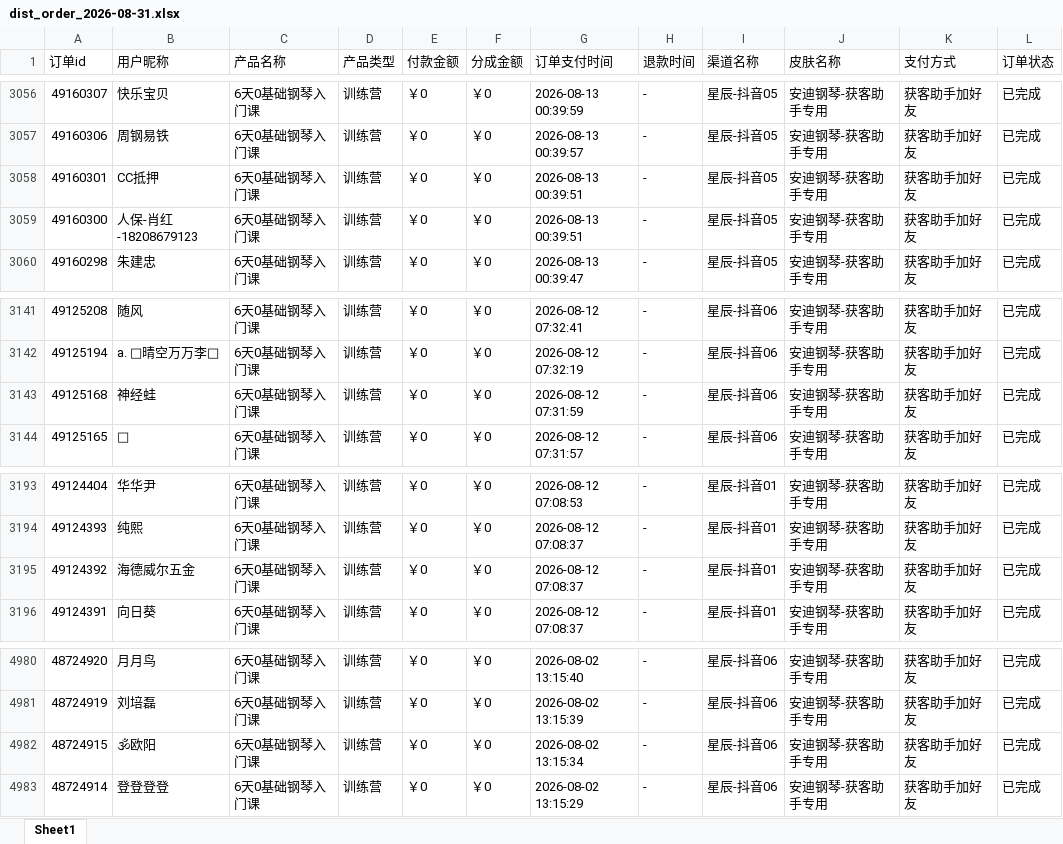
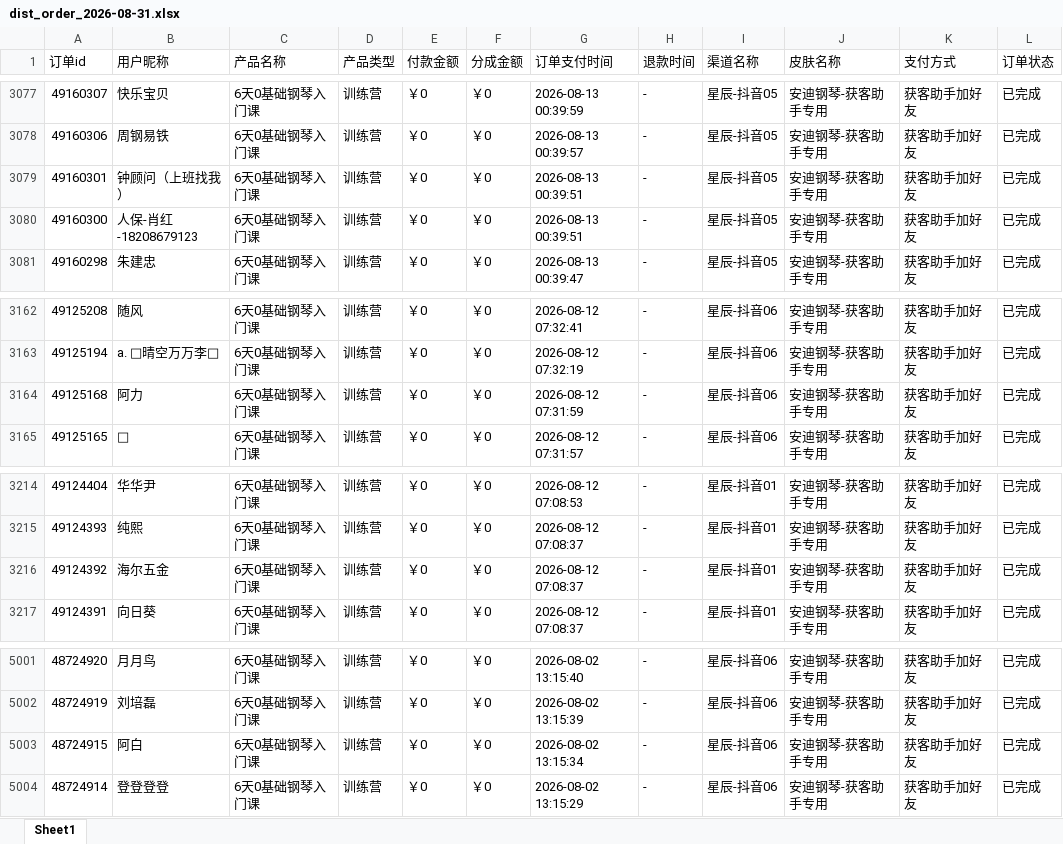
Before and after one commit to JNC121314/jianzhi-dashboard, an Excel workbook: data/exports/抖音/dist_order_2026-08-31.xlsx, sheet Sheet1, drawn as a sheet; only a part is shown, gaps mark what is left out; values as stored, in another font and other column widths than the file's, no borders; addresses are those after the commit; the diff covers the shown part only; the diff names each change by its address in the sheet, - before the commit and + after, or states it on an @@ line.

```diff
--- a/data/exports/抖音/dist_order_2026-08-31.xlsx (sheet Sheet1)
+++ b/data/exports/抖音/dist_order_2026-08-31.xlsx (sheet Sheet1)
-B3079 (用户昵称): CC抵押
+B3079 (用户昵称): 钟顾问（上班找我）
-B3164 (用户昵称): 神经蛙
+B3164 (用户昵称): 阿力
-B3216 (用户昵称): 海德威尔五金
+B3216 (用户昵称): 海尔五金
-B5003 (用户昵称): 🕉欧阳
+B5003 (用户昵称): 阿白
```
Also changed, not shown: 21 added rows and 1 edited cell elsewhere in this sheet, data/exports/严总/dist_order_2026-08-31.xlsx, data/exports/毛毛矩阵/dist_order_2026-08-31.xlsx, 7 other files.
